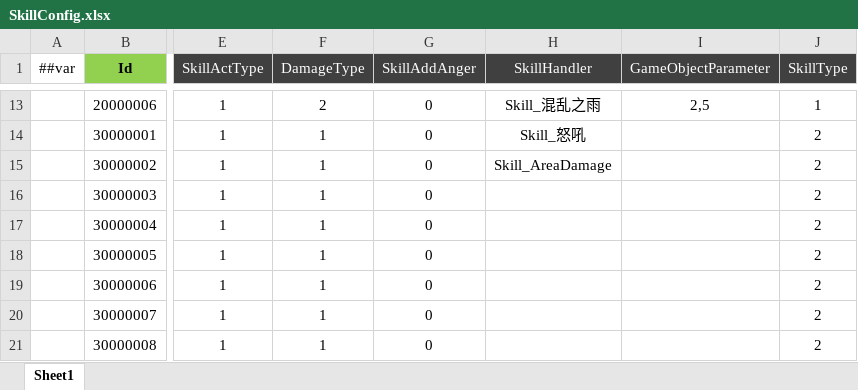
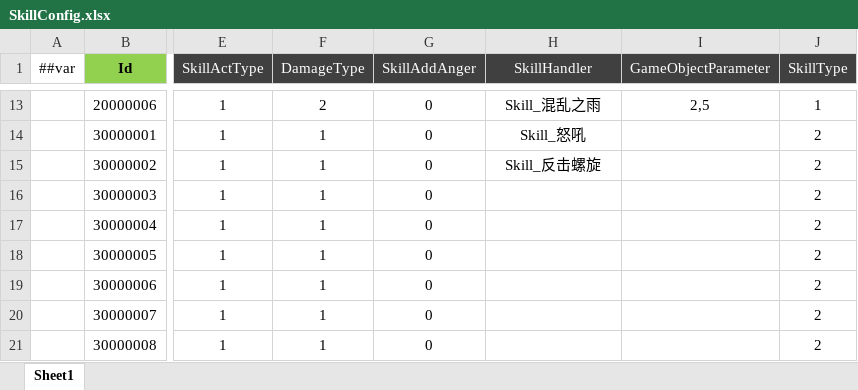
Before and after one commit to csyinghuochong/miniprogram_1, an Excel workbook: Unity/Assets/Config/Excel/SkillConfig.xlsx, sheet Sheet1, drawn as a sheet; only a part is shown, gaps mark what is left out; values as stored, in another font and other column widths than the file's, no borders; the diff names each change by its address in the sheet, - before the commit and + after, or states it on an @@ line.

Commit message:
skill

```diff
--- a/Unity/Assets/Config/Excel/SkillConfig.xlsx (sheet Sheet1)
+++ b/Unity/Assets/Config/Excel/SkillConfig.xlsx (sheet Sheet1)
-H15 (SkillHandler): Skill_AreaDamage
+H15 (SkillHandler): Skill_反击螺旋
```
Also changed, not shown: 12 other files.
